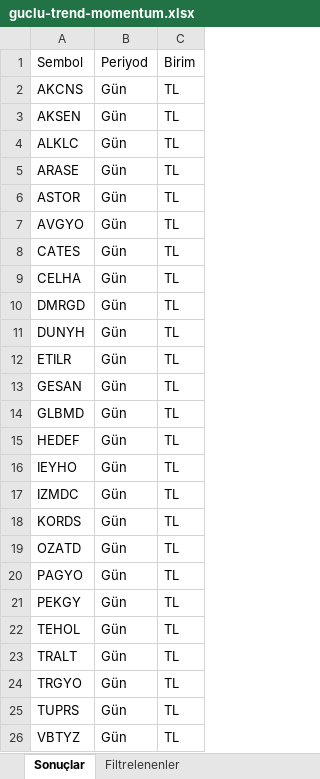
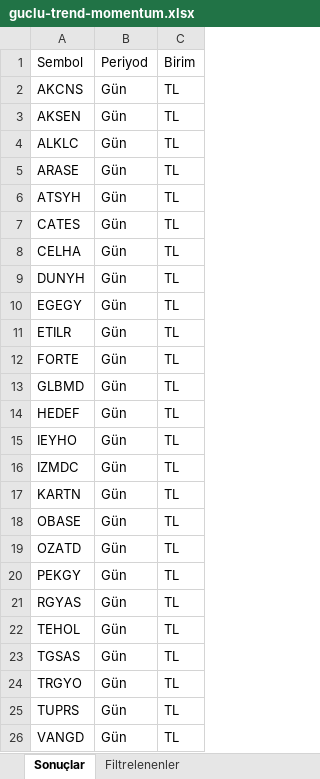
Before and after one commit to Ermana39/hoca-ile-borsa, an Excel workbook: app/borsa/gosterge-taramalari/data/guclu-trend-momentum.xlsx, sheet Sonuçlar, drawn as a sheet; values as stored, in another font and other column widths than the file's, no borders; removed rows and columns are numbered as before the commit, all else as after; the diff names each change by its address in the sheet, - before the commit and + after, or states it on an @@ line.

```diff
--- a/app/borsa/gosterge-taramalari/data/guclu-trend-momentum.xlsx (sheet Sonuçlar)
+++ b/app/borsa/gosterge-taramalari/data/guclu-trend-momentum.xlsx (sheet Sonuçlar)
-A6: ASTOR
+A6: ATSYH
-row 7: AVGYO | Gün | TL
-row 10: DMRGD | Gün | TL
+row 10: EGEGY | Gün | TL
-A12: GESAN
+A12: FORTE
-A17: KORDS
+A17: KARTN
+row 18: OBASE | Gün | TL
-row 20: PAGYO | Gün | TL
+row 21: RGYAS | Gün | TL
-A23: TRALT
+A23: TGSAS
-A26: VBTYZ
+A26: VANGD
```
Also changed, not shown: sheet Filtrelenenler, app/borsa/gosterge-taramalari/data/macd-al.xlsx, app/borsa/gosterge-taramalari/data/rsi70-ustu.xlsx, 30 other files.
